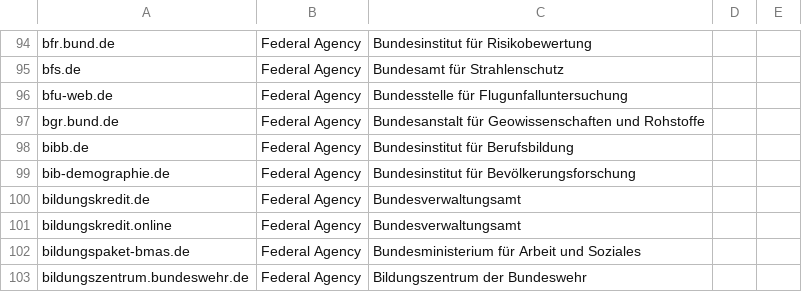
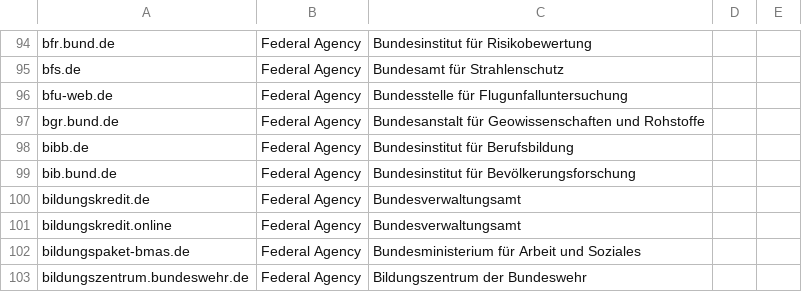
Before and after one commit to robbi5/german-gov-domains, a CSV file: data/domains.federal.csv, drawn as a sheet; only a part is shown, gaps mark what is left out.

```diff
--- a/data/domains.federal.csv
+++ b/data/domains.federal.csv
@@ -98,3 +98,3 @@ bgr.bund.de,Federal Agency,Bundesanstalt für Geowissenschaften und Rohstoffe,,
 bibb.de,Federal Agency,Bundesinstitut für Berufsbildung,,
-bib-demographie.de,Federal Agency,Bundesinstitut für Bevölkerungsforschung,,
+bib.bund.de,Federal Agency,Bundesinstitut für Bevölkerungsforschung,,
 bildungskredit.de,Federal Agency,Bundesverwaltungsamt,,
```
Also changed, not shown: data/domains.cities.csv, data/domains.csv.
